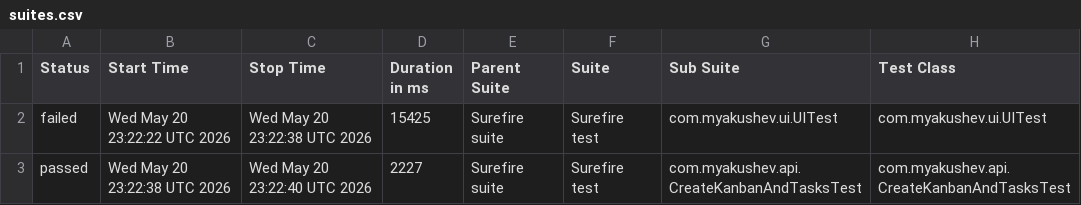
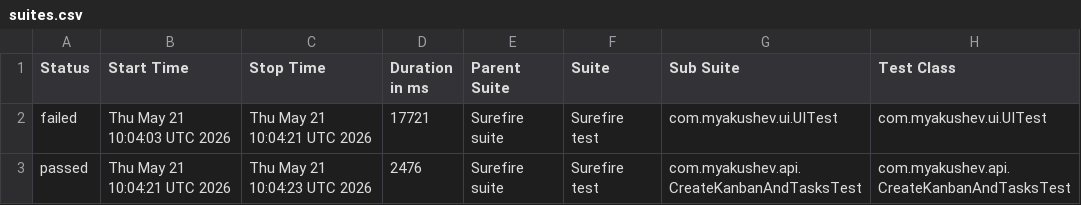
Before and after one commit to myakushev/kanban-board, a CSV file: allure-report/data/suites.csv, drawn as a sheet; only a part is shown; the diff names each change by its address in the sheet, - before the commit and + after, or states it on an @@ line.

```diff
--- a/allure-report/data/suites.csv
+++ b/allure-report/data/suites.csv
-B2 (Start Time): Wed May 20 23:22:22 UTC 2026
+B2 (Start Time): Thu May 21 10:04:03 UTC 2026
-C2 (Stop Time): Wed May 20 23:22:38 UTC 2026
+C2 (Stop Time): Thu May 21 10:04:21 UTC 2026
-D2 (Duration in ms): 15425
+D2 (Duration in ms): 17721
-B3 (Start Time): Wed May 20 23:22:38 UTC 2026
+B3 (Start Time): Thu May 21 10:04:21 UTC 2026
-C3 (Stop Time): Wed May 20 23:22:40 UTC 2026
+C3 (Stop Time): Thu May 21 10:04:23 UTC 2026
-D3 (Duration in ms): 2227
+D3 (Duration in ms): 2476
```
Also changed, not shown: 47 other files.
